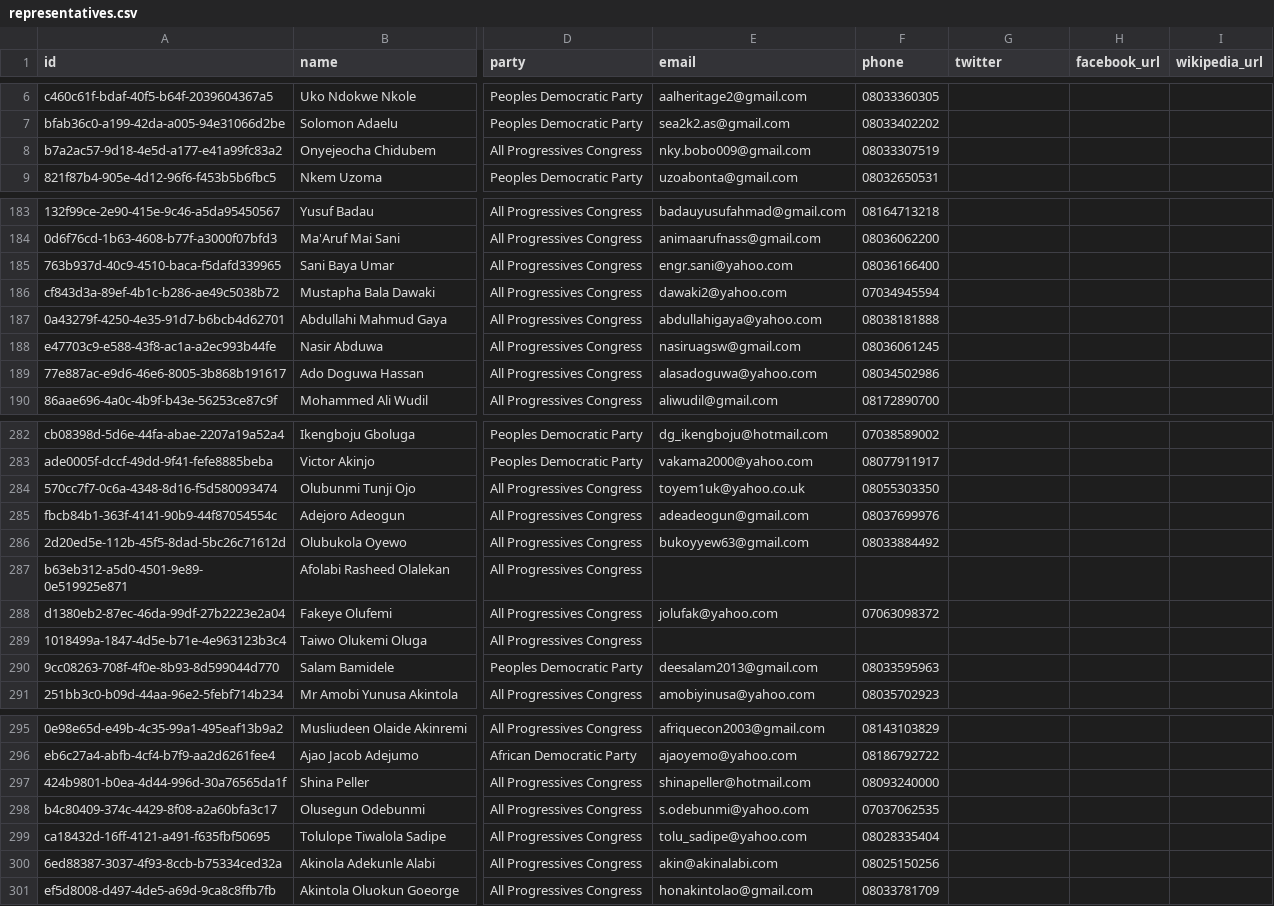
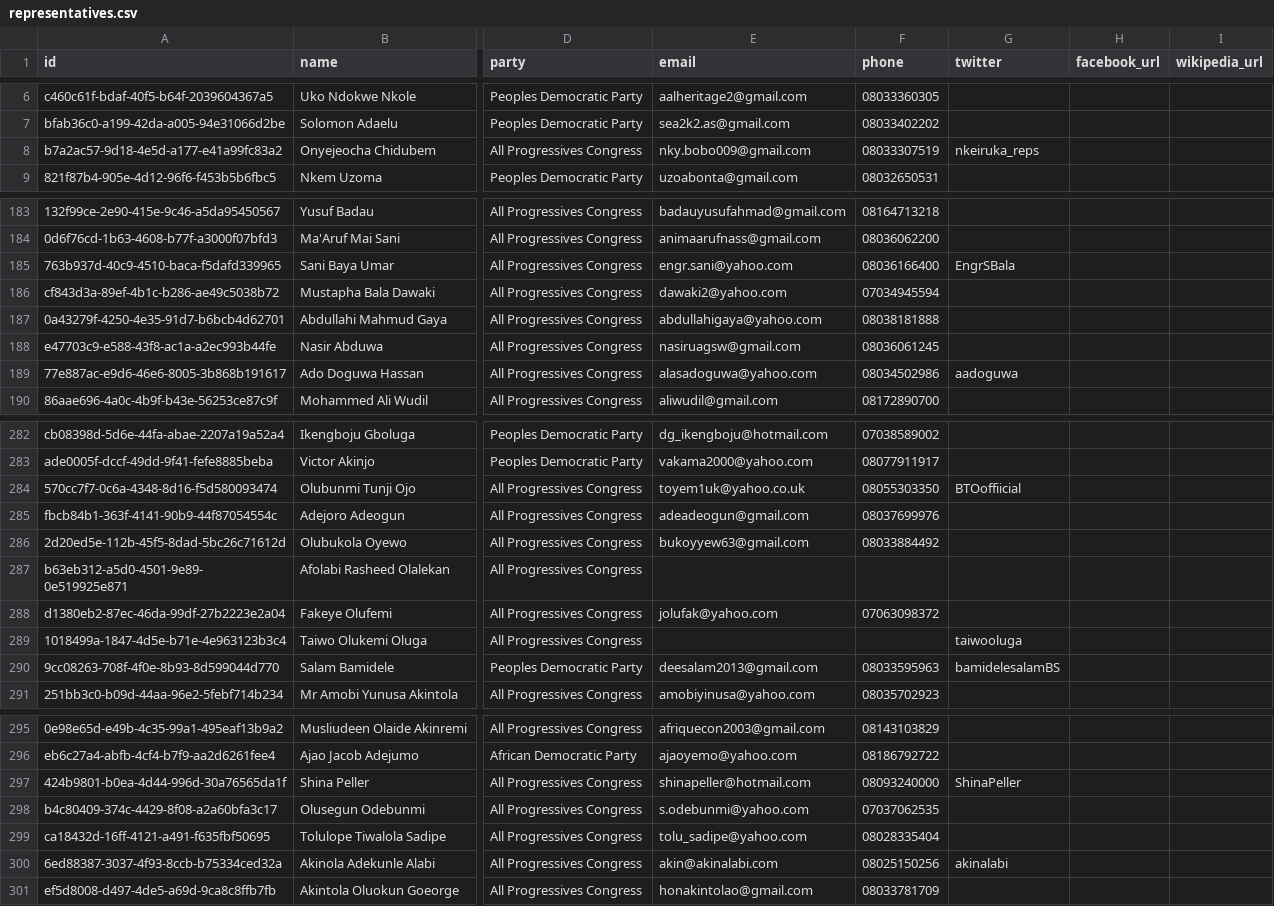
Before and after one commit to theyworkforyou/shineyoureye-sinatra, a CSV file: data/representatives.csv, drawn as a sheet; only a part is shown, gaps mark what is left out; the diff covers the shown part only; the diff names each change by its address in the sheet, - before the commit and + after, or states it on an @@ line.

Commit message:
Updated Federal Representatives' twitter handle

```diff
--- a/data/representatives.csv
+++ b/data/representatives.csv
-G8 (twitter): (empty)
+G8 (twitter): nkeiruka_reps
-G185 (twitter): (empty)
+G185 (twitter): EngrSBala
-G189 (twitter): (empty)
+G189 (twitter): aadoguwa
-G284 (twitter): (empty)
+G284 (twitter): BTOoffiicial
-G289 (twitter): (empty)
+G289 (twitter): taiwooluga
-G290 (twitter): (empty)
+G290 (twitter): bamidelesalamBS
-G297 (twitter): (empty)
+G297 (twitter): ShinaPeller
-G300 (twitter): (empty)
+G300 (twitter): akinalabi
```
Also changed, not shown: 7 edited cells elsewhere in this file.
